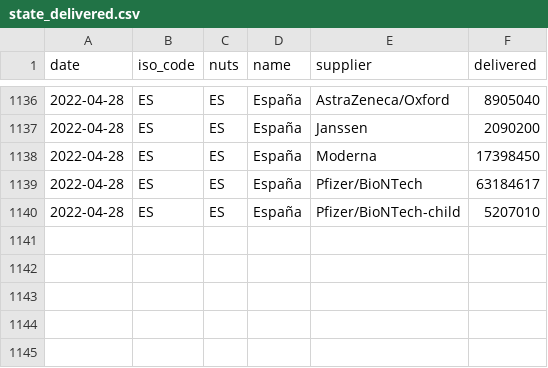
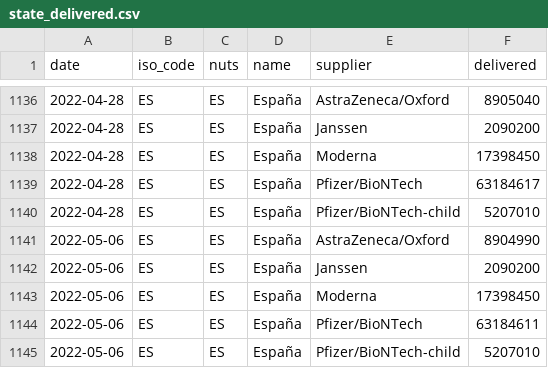
Before and after one commit to svavassori/covid-19-spain, a CSV file: vacunas/data/state_delivered.csv, drawn as a sheet; only a part is shown, gaps mark what is left out.

```diff
--- a/vacunas/data/state_delivered.csv
+++ b/vacunas/data/state_delivered.csv
@@ -1140 +1140,6 @@ date,iso_code,nuts,name,supplier,delivered
 2022-04-28,ES,ES,España,Pfizer/BioNTech-child,5207010
+2022-05-06,ES,ES,España,AstraZeneca/Oxford,8904990
+2022-05-06,ES,ES,España,Janssen,2090200
+2022-05-06,ES,ES,España,Moderna,17398450
+2022-05-06,ES,ES,España,Pfizer/BioNTech,63184611
+2022-05-06,ES,ES,España,Pfizer/BioNTech-child,5207010
```
Also changed, not shown: casos/csv/datos_pruebas_realizadas-españa.csv, vacunas/data/regions_additional_dose.csv, 24 other files.
